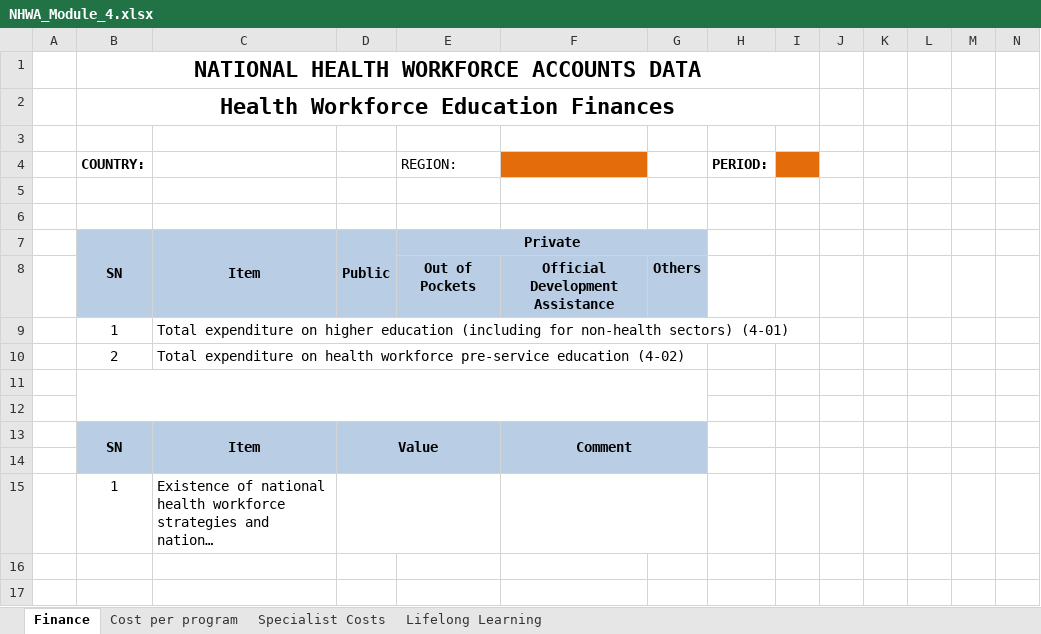
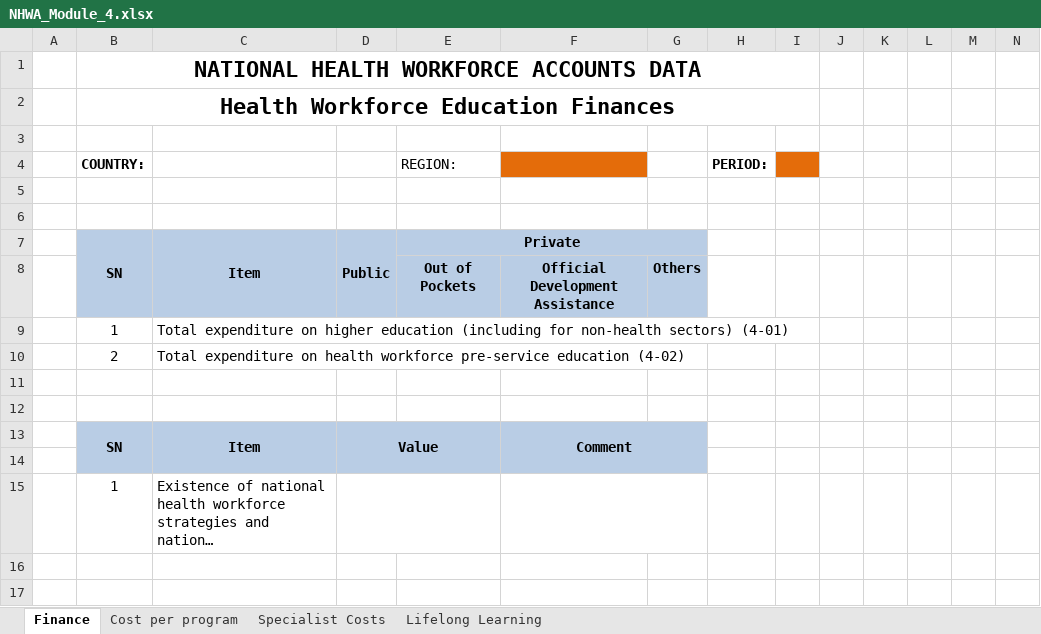
Before and after one commit to WISCENTD-UPC/Excel_Data_Importer, an Excel workbook: templates/NHWA_Module_4.xlsx, sheet Finance, drawn as a sheet; only a part is shown; long unchanged cells end in …; values as stored, in another font and other column widths than the file's, no borders; charts and pictures not drawn; the diff names each change by its address in the sheet, - before the commit and + after, or states it on an @@ line.

```diff
--- a/templates/NHWA_Module_4.xlsx (sheet Finance)
+++ b/templates/NHWA_Module_4.xlsx (sheet Finance)
-B11:G12 merged
```
Also changed, not shown: sheet Specialist Costs, charts or pictures, templates/NHWA_Module_2.xlsx, templates/NHWA_Module_3.xlsx, 9 other files.
